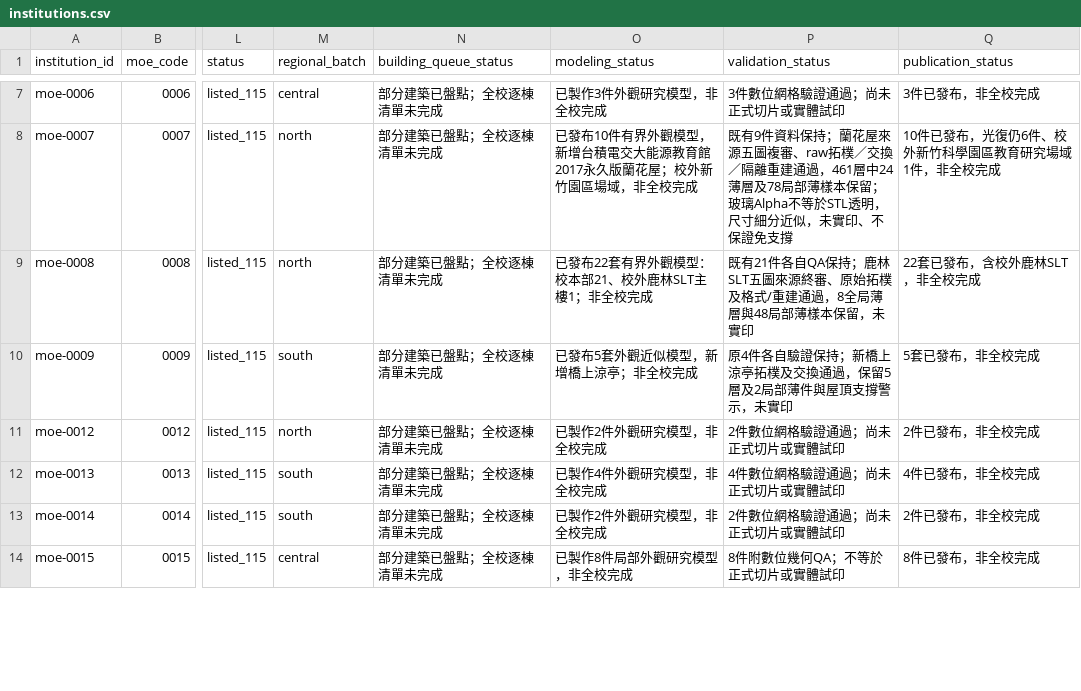
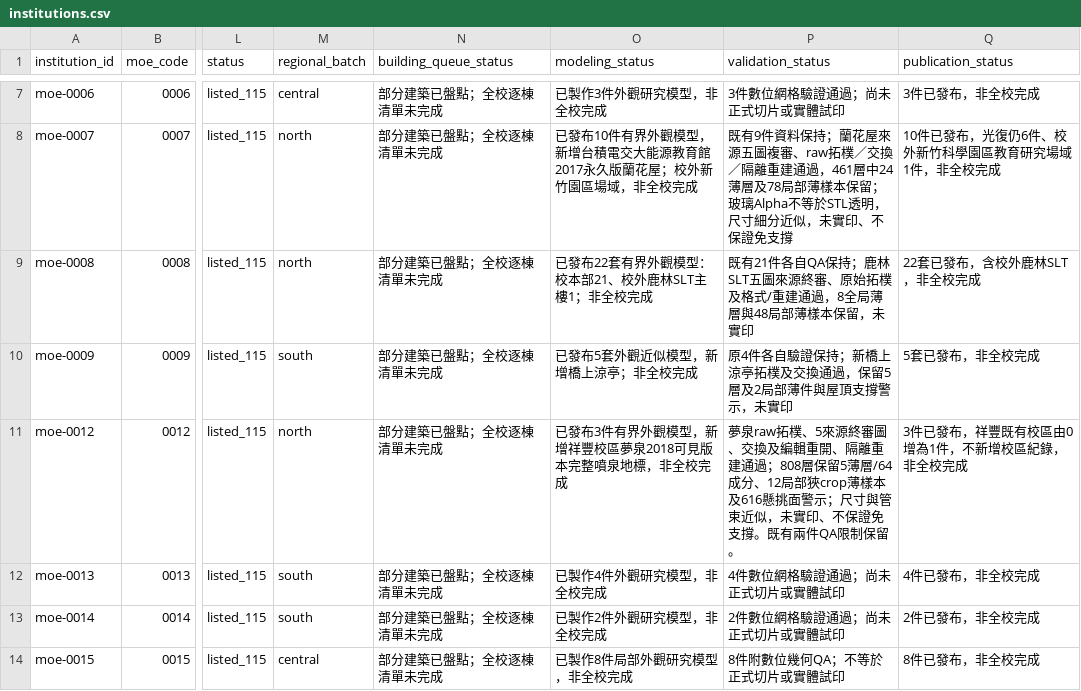
Before and after one commit to root50643/taiwan-buildings-3d, a CSV file: 全國大專院校/institutions.csv, drawn as a sheet; only a part is shown, gaps mark what is left out; the diff names each change by its address in the sheet, - before the commit and + after, or states it on an @@ line.

```diff
--- a/全國大專院校/institutions.csv
+++ b/全國大專院校/institutions.csv
-O11 (modeling_status): 已製作2件外觀研究模型，非全校完成
+O11 (modeling_status): 已發布3件有界外觀模型，新增祥豐校區夢泉2018可見版本完整噴泉地標，非全校完成
-P11 (validation_status): 2件數位網格驗證通過；尚未正式切片或實體試印
+P11 (validation_status): 夢泉raw拓樸、5來源終審圖、交換及編輯重開、隔離重建通過；808層保留5薄層/64成分、12局部狹crop薄樣本及616懸挑面警示；尺寸與管束近似，未實印、不保證免支撐。既有兩件QA限制保留。
-Q11 (publication_status): 2件已發布，非全校完成
+Q11 (publication_status): 3件已發布，祥豐既有校區由0增為1件，不新增校區紀錄，非全校完成
```
Also changed, not shown: 49 other files.
